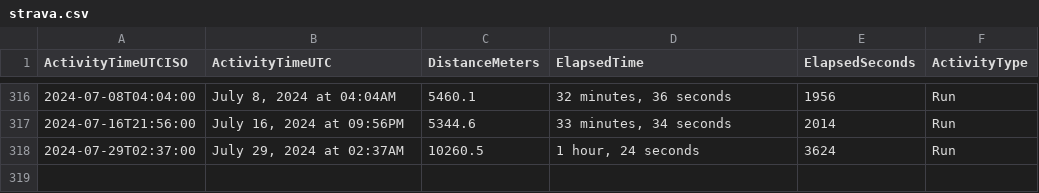
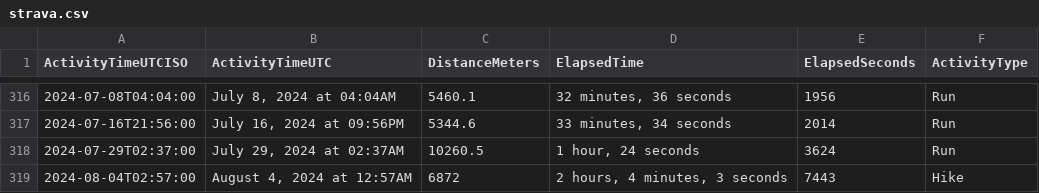
Before and after one commit to casassg/stats, a CSV file: strava.csv, drawn as a sheet; only a part is shown, gaps mark what is left out.

Commit message:
Flat: latest data (2024-08-04T02:38:33.758Z) {   "date": "2024-08-04T02:38:33.758Z",   "files": [     {       "name": "strava.csv",       "deltaBytes": 96,       "source": "https://docs.google.com/spreadsheets/d/1hQwF3sVDmqJ9rjAku9TIGDjpqrkhtO1QUyvLb5d2QFc/export?format=csv&gid=1980723697"     }   ] }

```diff
--- a/strava.csv
+++ b/strava.csv
@@ -318 +318,2 @@ ActivityTimeUTCISO,ActivityTimeUTC,DistanceMeters,ElapsedTime,ElapsedSeconds,Act
 2024-07-29T02:37:00,"July 29, 2024 at 02:37AM",10260.5,"1 hour, 24 seconds",3624,Run
+2024-08-04T02:57:00,"August 4, 2024 at 12:57AM",6872,"2 hours, 4 minutes, 3 seconds",7443,Hike
```
